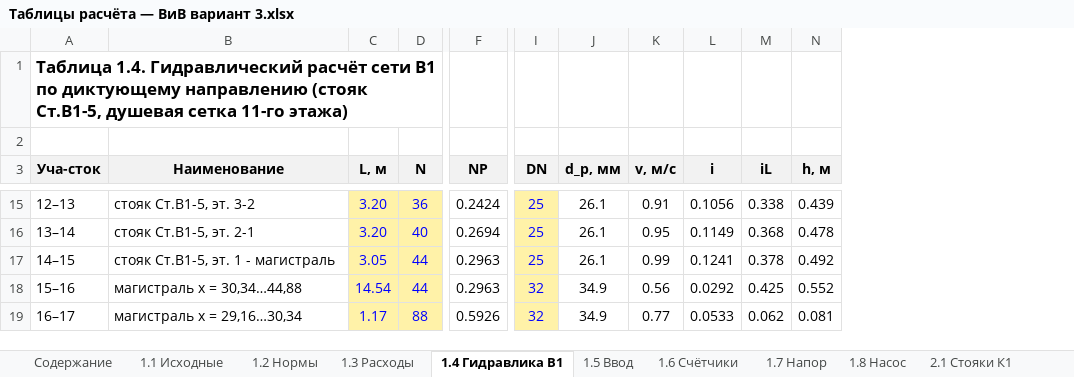
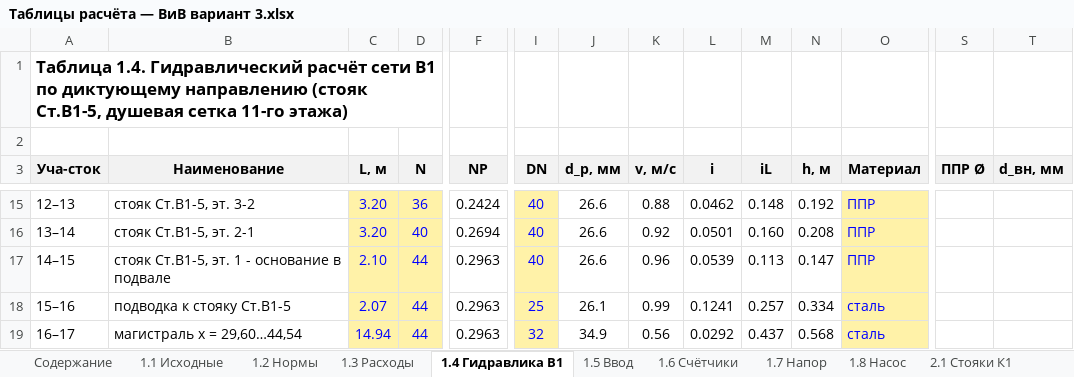
Before and after one commit to danok12/danok12, an Excel workbook: kursovoy-viv/excel/Таблицы расчёта — ВиВ вариант 3.xlsx, sheet 1.4 Гидравлика В1, drawn as a sheet; only a part is shown, gaps mark what is left out; values as stored, in another font and other column widths than the file's, no borders; the diff covers the shown part only; the diff names each change by its address in the sheet, - before the commit and + after, or states it on an @@ line.

```diff
--- a/kursovoy-viv/excel/Таблицы расчёта — ВиВ вариант 3.xlsx (sheet 1.4 Гидравлика В1)
+++ b/kursovoy-viv/excel/Таблицы расчёта — ВиВ вариант 3.xlsx (sheet 1.4 Гидравлика В1)
+column O (Материал), rows 15-19: ППР | ППР | ППР | сталь | сталь
+column S (ППР Ø), empty
+column T (d_вн, мм), empty
-I15:I17 (DN): 25
+I15:I17 (DN): 40
-J15:J17 (d_р, мм): 26.1
+J15:J17 (d_р, мм): 26.6
-K15 (v, м/с): 0.91
+K15 (v, м/с): 0.88
-L15 (i): 0.1056
+L15 (i): 0.0462
-M15 (iL): 0.338
+M15 (iL): 0.148
-N15 (h, м): 0.439
+N15 (h, м): 0.192
-K16 (v, м/с): 0.95
+K16 (v, м/с): 0.92
-L16 (i): 0.1149
+L16 (i): 0.0501
-M16 (iL): 0.368
+M16 (iL): 0.160
-N16 (h, м): 0.478
+N16 (h, м): 0.208
-B17 (Наименование): стояк Ст.В1-5, эт. 1 - магистраль
+B17 (Наименование): стояк Ст.В1-5, эт. 1 - основание в подвале
-C17 (L, м): 3.05
+C17 (L, м): 2.10
-K17 (v, м/с): 0.99
+K17 (v, м/с): 0.96
-L17 (i): 0.1241
+L17 (i): 0.0539
-M17 (iL): 0.378
+M17 (iL): 0.113
-N17 (h, м): 0.492
+N17 (h, м): 0.147
-B18 (Наименование): магистраль x = 30,34…44,88
+B18 (Наименование): подводка к стояку Ст.В1-5
-C18 (L, м): 14.54
+C18 (L, м): 2.07
-I18 (DN): 32
+I18 (DN): 25
-J18 (d_р, мм): 34.9
+J18 (d_р, мм): 26.1
-K18 (v, м/с): 0.56
+K18 (v, м/с): 0.99
-L18 (i): 0.0292
+L18 (i): 0.1241
-M18 (iL): 0.425
+M18 (iL): 0.257
-N18 (h, м): 0.552
+N18 (h, м): 0.334
-B19 (Наименование): магистраль x = 29,16…30,34
+B19 (Наименование): магистраль x = 29,60…44,54
-C19 (L, м): 1.17
+C19 (L, м): 14.94
-D19 (N): 88
+D19 (N): 44
-F19 (NP): 0.5926
+F19 (NP): 0.2963
-K19 (v, м/с): 0.77
+K19 (v, м/с): 0.56
-L19 (i): 0.0533
+L19 (i): 0.0292
-M19 (iL): 0.062
+M19 (iL): 0.437
-N19 (h, м): 0.081
+N19 (h, м): 0.568
```
Also changed, not shown: 1 removed row, 1 added column, 1 removed column and 83 edited cells elsewhere in this sheet, sheet 2.2 Горизонт. К1, sheet 2.3 Отметки, sheet 1.7 Напор, sheet 1.8 Насос, formulas that keep their value, 8 other files.
